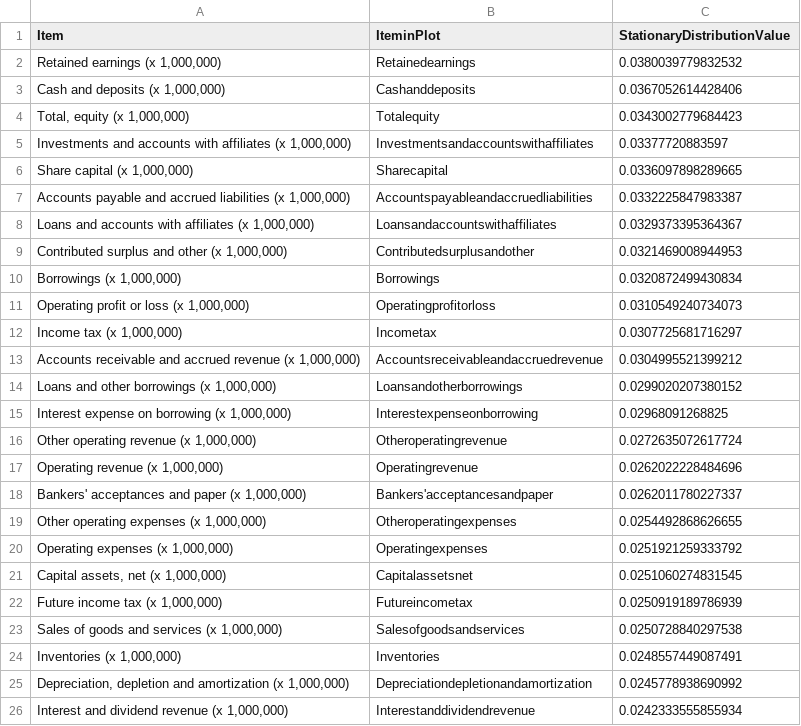
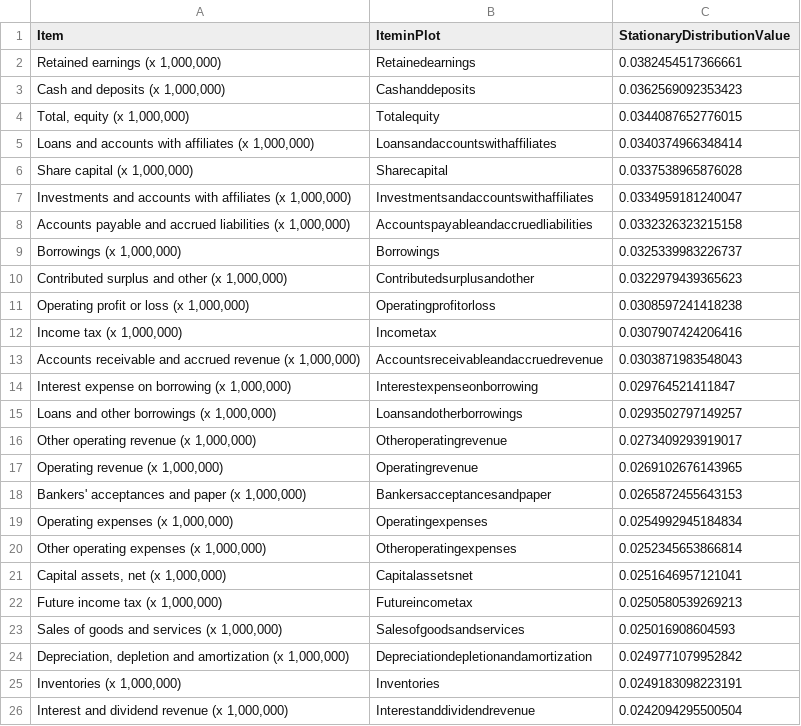
Before and after one commit to efaysal/efaysal.github.io, a CSV file: SocioEconomicEcosystem/IFRSITEMS/COMPACTMLTIFRSCANSIMSTATDISTRNETWORKEDRATES.csv, drawn as a sheet; only a part is shown; the diff covers the shown part only.

```diff
--- a/SocioEconomicEcosystem/IFRSITEMS/COMPACTMLTIFRSCANSIMSTATDISTRNETWORKEDRATES.csv
+++ b/SocioEconomicEcosystem/IFRSITEMS/COMPACTMLTIFRSCANSIMSTATDISTRNETWORKEDRATES.csv
@@ -1,26 +1,26 @@
 "Item","IteminPlot","StationaryDistributionValue"
-"Retained earnings (x 1,000,000)","Retainedearnings",0.0380039779832532
-"Cash and deposits (x 1,000,000)","Cashanddeposits",0.0367052614428406
-"Total, equity (x 1,000,000)","Totalequity",0.0343002779684423
-"Investments and accounts with affiliates (x 1,000,000)","Investmentsandaccountswithaffiliates",0.03377720883597
-"Share capital (x 1,000,000)","Sharecapital",0.0336097898289665
-"Accounts payable and accrued liabilities (x 1,000,000)","Accountspayableandaccruedliabilities",0.0332225847983387
-"Loans and accounts with affiliates (x 1,000,000)","Loansandaccountswithaffiliates",0.0329373395364367
-"Contributed surplus and other (x 1,000,000)","Contributedsurplusandother",0.0321469008944953
-"Borrowings (x 1,000,000)","Borrowings",0.0320872499430834
-"Operating profit or loss (x 1,000,000)","Operatingprofitorloss",0.0310549240734073
-"Income tax (x 1,000,000)","Incometax",0.0307725681716297
-"Accounts receivable and accrued revenue (x 1,000,000)","Accountsreceivableandaccruedrevenue",0.0304995521399212
-"Loans and other borrowings (x 1,000,000)","Loansandotherborrowings",0.0299020207380152
-"Interest expense on borrowing (x 1,000,000)","Interestexpenseonborrowing",0.02968091268825
-"Other operating revenue (x 1,000,000)","Otheroperatingrevenue",0.0272635072617724
-"Operating revenue (x 1,000,000)","Operatingrevenue",0.0262022228484696
-"Bankers' acceptances and paper (x 1,000,000)","Bankers'acceptancesandpaper",0.0262011780227337
-"Other operating expenses (x 1,000,000)","Otheroperatingexpenses",0.0254492868626655
-"Operating expenses (x 1,000,000)","Operatingexpenses",0.0251921259333792
-"Capital assets, net (x 1,000,000)","Capitalassetsnet",0.0251060274831545
-"Future income tax (x 1,000,000)","Futureincometax",0.0250919189786939
-"Sales of goods and services (x 1,000,000)","Salesofgoodsandservices",0.0250728840297538
-"Inventories (x 1,000,000)","Inventories",0.0248557449087491
-"Depreciation, depletion and amortization (x 1,000,000)","Depreciationdepletionandamortization",0.0245778938690992
-"Interest and dividend revenue (x 1,000,000)","Interestanddividendrevenue",0.0242333555855934
+"Retained earnings (x 1,000,000)","Retainedearnings",0.0382454517366661
+"Cash and deposits (x 1,000,000)","Cashanddeposits",0.0362569092353423
+"Total, equity (x 1,000,000)","Totalequity",0.0344087652776015
+"Loans and accounts with affiliates (x 1,000,000)","Loansandaccountswithaffiliates",0.0340374966348414
+"Share capital (x 1,000,000)","Sharecapital",0.0337538965876028
+"Investments and accounts with affiliates (x 1,000,000)","Investmentsandaccountswithaffiliates",0.0334959181240047
+"Accounts payable and accrued liabilities (x 1,000,000)","Accountspayableandaccruedliabilities",0.0332326323215158
+"Borrowings (x 1,000,000)","Borrowings",0.0325339983226737
+"Contributed surplus and other (x 1,000,000)","Contributedsurplusandother",0.0322979439365623
+"Operating profit or loss (x 1,000,000)","Operatingprofitorloss",0.0308597241418238
+"Income tax (x 1,000,000)","Incometax",0.0307907424206416
+"Accounts receivable and accrued revenue (x 1,000,000)","Accountsreceivableandaccruedrevenue",0.0303871983548043
+"Interest expense on borrowing (x 1,000,000)","Interestexpenseonborrowing",0.029764521411847
+"Loans and other borrowings (x 1,000,000)","Loansandotherborrowings",0.0293502797149257
+"Other operating revenue (x 1,000,000)","Otheroperatingrevenue",0.0273409293919017
+"Operating revenue (x 1,000,000)","Operatingrevenue",0.0269102676143965
+"Bankers' acceptances and paper (x 1,000,000)","Bankersacceptancesandpaper",0.0265872455643153
+"Operating expenses (x 1,000,000)","Operatingexpenses",0.0254992945184834
+"Other operating expenses (x 1,000,000)","Otheroperatingexpenses",0.0252345653866814
+"Capital assets, net (x 1,000,000)","Capitalassetsnet",0.0251646957121041
+"Future income tax (x 1,000,000)","Futureincometax",0.0250580539269213
+"Sales of goods and services (x 1,000,000)","Salesofgoodsandservices",0.025016908604593
+"Depreciation, depletion and amortization (x 1,000,000)","Depreciationdepletionandamortization",0.0249771079952842
+"Inventories (x 1,000,000)","Inventories",0.0249183098223191
+"Interest and dividend revenue (x 1,000,000)","Interestanddividendrevenue",0.0242094295500504
```
Also changed, not shown: 3 added rows, 3 removed rows and 31 edited cells elsewhere in this file, SocioEconomicEcosystem/TREASURIESUS/AIndsQBMCIndsFREDMACROINDICATORESxxBOXPLOT.csv, 38 other files.
